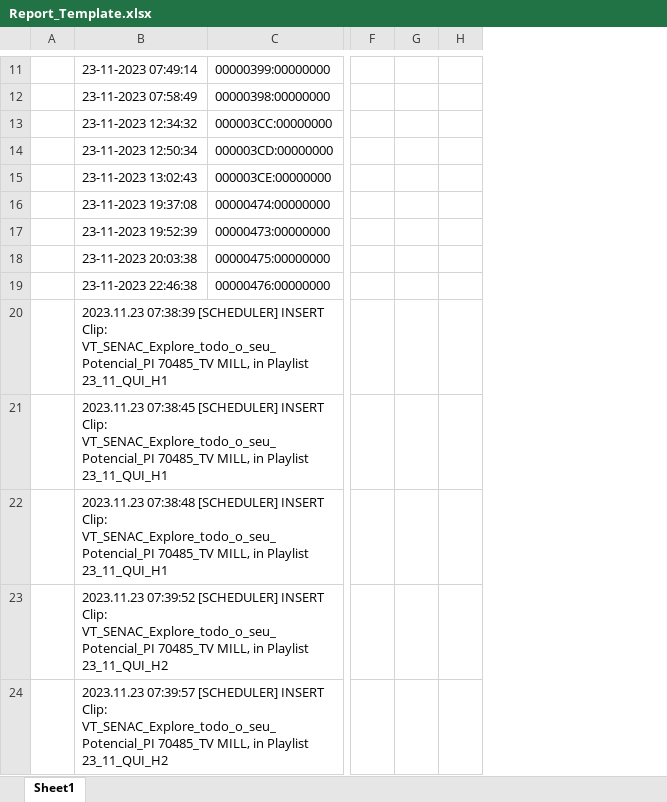
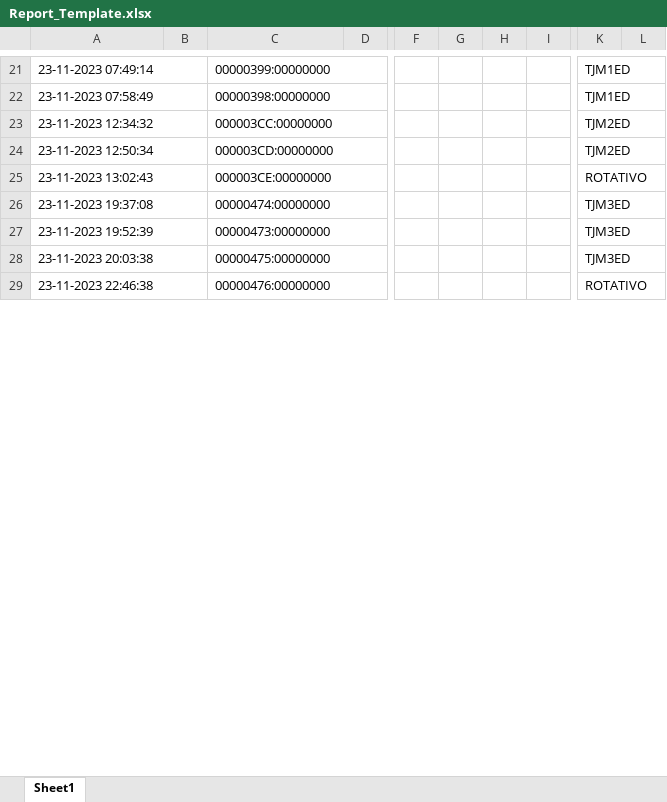
Before and after one commit to RTI-Soluctions/opec-authomation-PY, an Excel workbook: Report_Template.xlsx, sheet Sheet1, drawn as a sheet; only a part is shown, gaps mark what is left out; values as stored, in another font and other column widths than the file's, no cell formats; removed rows and columns are numbered as before the commit, all else as after; rows hold the shown columns only; the diff covers the shown part only; the diff names each change by its address in the sheet, - before the commit and + after, or states it on an @@ line.

```diff
--- a/Report_Template.xlsx (sheet Sheet1)
+++ b/Report_Template.xlsx (sheet Sheet1)
-column A, empty
+column B, empty
+column D, empty
+column F, empty
+column G, empty
+column H, empty
+column I, empty
-column F, empty
-column G, empty
-column H, empty
+column K, rows 21-29: TJM1ED | TJM1ED | TJM2ED | TJM2ED | ROTATIVO | TJM3ED | TJM3ED | TJM3ED | ROTATIVO
+column L, empty
+A21:B21 merged
+C21:D21 merged
+A22:B22 merged
+C22:D22 merged
+A23:B23 merged
+C23:D23 merged
+A24:B24 merged
+C24:D24 merged
+A25:B25 merged
+C25:D25 merged
+A26:B26 merged
+C26:D26 merged
+A27:B27 merged
+C27:D27 merged
+A28:B28 merged
+C28:D28 merged
+A29:B29 merged
+C29:D29 merged
-row 20:  | 2023.11.23 07:38:39 [SCHEDULER] INSERT Clip: VT_SENAC_Explore_todo_o_seu_Potencial_PI 70485_TV MILL, in Playlist 23_11_QUI_H1
-row 21:  | 2023.11.23 07:38:45 [SCHEDULER] INSERT Clip: VT_SENAC_Explore_todo_o_seu_Potencial_PI 70485_TV MILL, in Playlist 23_11_QUI_H1
-row 22:  | 2023.11.23 07:38:48 [SCHEDULER] INSERT Clip: VT_SENAC_Explore_todo_o_seu_Potencial_PI 70485_TV MILL, in Playlist 23_11_QUI_H1
-row 23:  | 2023.11.23 07:39:52 [SCHEDULER] INSERT Clip: VT_SENAC_Explore_todo_o_seu_Potencial_PI 70485_TV MILL, in Playlist 23_11_QUI_H2
-row 24:  | 2023.11.23 07:39:57 [SCHEDULER] INSERT Clip: VT_SENAC_Explore_todo_o_seu_Potencial_PI 70485_TV MILL, in Playlist 23_11_QUI_H2
```
Also changed, not shown: 13 added rows, 196 removed rows and merged cells elsewhere in this sheet, cell formats, 10 other files.
